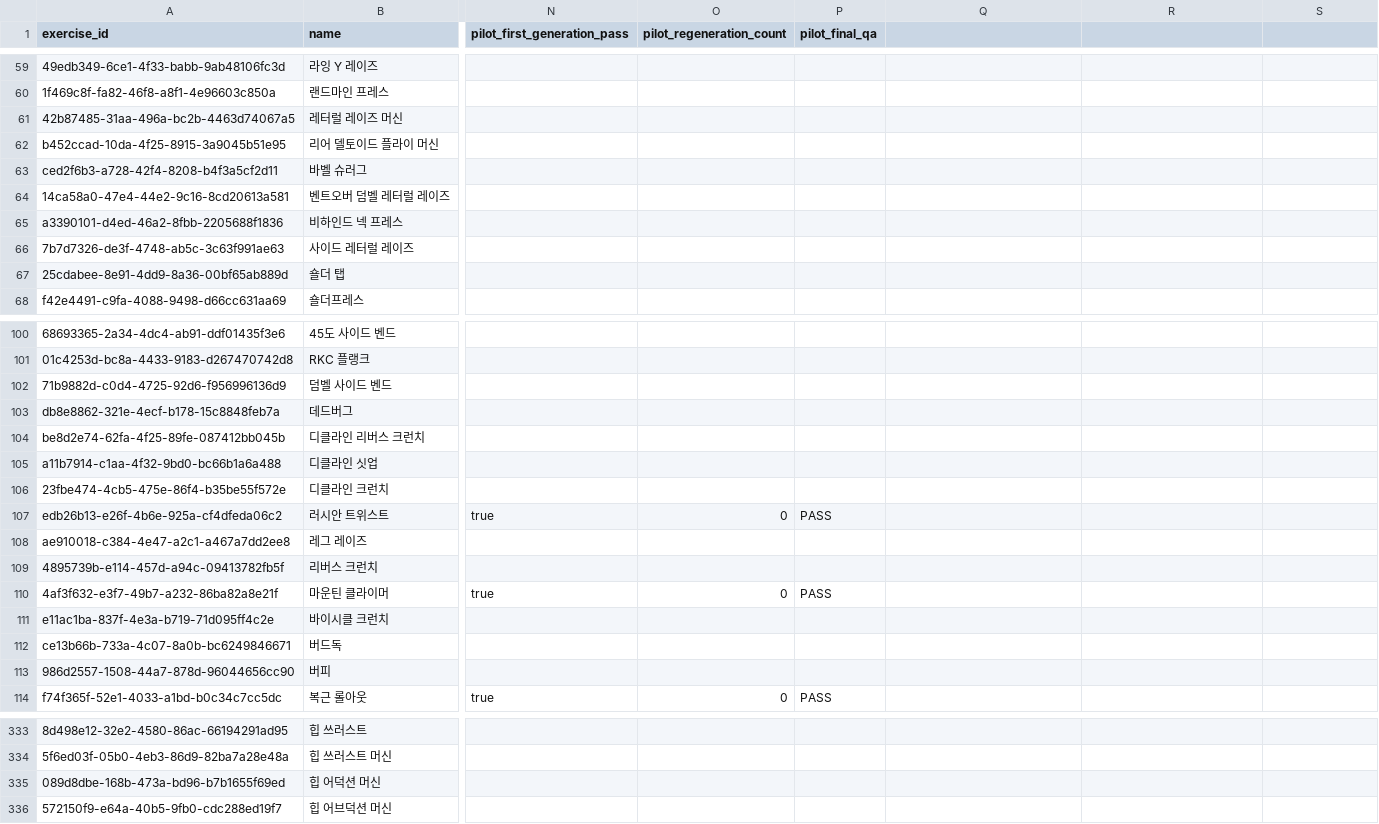
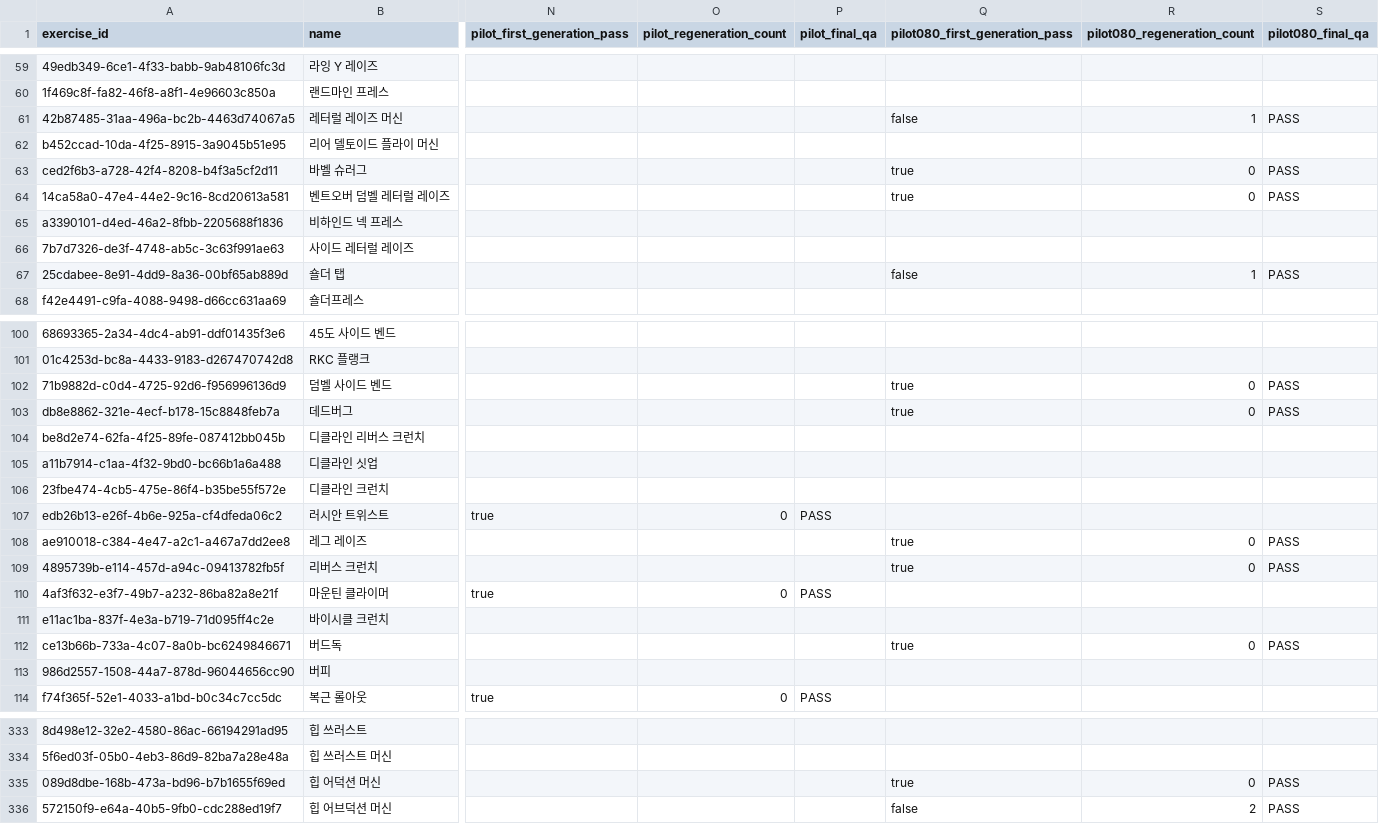
Before and after one commit to coolkang292-design/GND, a CSV file: data/exercise-image-manifest.csv, drawn as a sheet; only a part is shown, gaps mark what is left out; the diff covers the shown part only; the diff names each change by its address in the sheet, - before the commit and + after, or states it on an @@ line.

```diff
--- a/data/exercise-image-manifest.csv
+++ b/data/exercise-image-manifest.csv
-Q1: (empty)
+Q1: pilot080_first_generation_pass
-R1: (empty)
+R1: pilot080_regeneration_count
-S1: (empty)
+S1: pilot080_final_qa
-Q61 (pilot080_first_generation_pass): (empty)
+Q61 (pilot080_first_generation_pass): false
-R61 (pilot080_regeneration_count): (empty)
+R61 (pilot080_regeneration_count): 1
-S61 (pilot080_final_qa): (empty)
+S61 (pilot080_final_qa): PASS
-Q63:Q64 (pilot080_first_generation_pass): (empty)
+Q63:Q64 (pilot080_first_generation_pass): true
-R63:R64 (pilot080_regeneration_count): (empty)
+R63:R64 (pilot080_regeneration_count): 0
-S63:S64 (pilot080_final_qa): (empty)
+S63:S64 (pilot080_final_qa): PASS
-Q67 (pilot080_first_generation_pass): (empty)
+Q67 (pilot080_first_generation_pass): false
-R67 (pilot080_regeneration_count): (empty)
+R67 (pilot080_regeneration_count): 1
-S67 (pilot080_final_qa): (empty)
+S67 (pilot080_final_qa): PASS
-Q102:Q103 (pilot080_first_generation_pass): (empty)
+Q102:Q103 (pilot080_first_generation_pass): true
-R102:R103 (pilot080_regeneration_count): (empty)
+R102:R103 (pilot080_regeneration_count): 0
-S102:S103 (pilot080_final_qa): (empty)
+S102:S103 (pilot080_final_qa): PASS
-Q108:Q109 (pilot080_first_generation_pass): (empty)
+Q108:Q109 (pilot080_first_generation_pass): true
-R108:R109 (pilot080_regeneration_count): (empty)
+R108:R109 (pilot080_regeneration_count): 0
-S108:S109 (pilot080_final_qa): (empty)
+S108:S109 (pilot080_final_qa): PASS
-Q112 (pilot080_first_generation_pass): (empty)
+Q112 (pilot080_first_generation_pass): true
-R112 (pilot080_regeneration_count): (empty)
+R112 (pilot080_regeneration_count): 0
-S112 (pilot080_final_qa): (empty)
+S112 (pilot080_final_qa): PASS
-Q335 (pilot080_first_generation_pass): (empty)
+Q335 (pilot080_first_generation_pass): true
-R335 (pilot080_regeneration_count): (empty)
+R335 (pilot080_regeneration_count): 0
-S335:S336 (pilot080_final_qa): (empty)
+S335:S336 (pilot080_final_qa): PASS
-Q336 (pilot080_first_generation_pass): (empty)
+Q336 (pilot080_first_generation_pass): false
-R336 (pilot080_regeneration_count): (empty)
+R336 (pilot080_regeneration_count): 2
```
Also changed, not shown: 87 edited cells elsewhere in this file, 13 other files.
